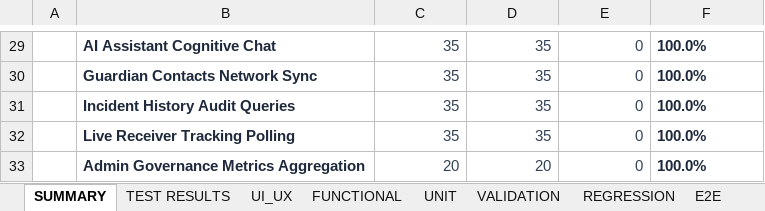
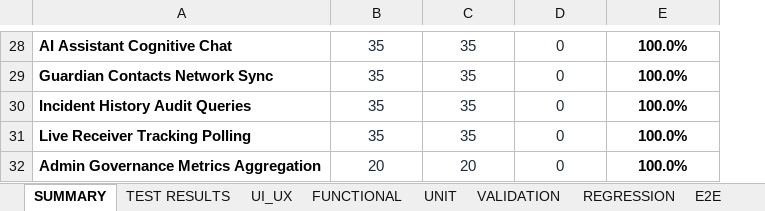
Before and after one commit to harshavardhanreddy1910848/silentsos, an Excel workbook: frontend/public/reports/load-testing/load_test_results.xlsx, sheet SUMMARY, drawn as a sheet; only a part is shown, gaps mark what is left out; values as stored, in another font and other column widths than the file's, no borders; removed rows and columns are numbered as before the commit, all else as after; the diff covers the shown part only; the diff names each change by its address in the sheet, - before the commit and + after, or states it on an @@ line.

```diff
--- a/frontend/public/reports/load-testing/load_test_results.xlsx (sheet SUMMARY)
+++ b/frontend/public/reports/load-testing/load_test_results.xlsx (sheet SUMMARY)
-column A, empty
-A28:A32 text colour: #1E293B
+A28:A32 text colour: black
@@ B28:D32 text colour: #334155 → #1E293B, alignment: right → center @@
@@ E28:E32 text colour: #1E293B → black, alignment: left → center @@
```
Also changed, not shown: 1 removed row, 3 edited cells, cell formats and merged cells elsewhere in this sheet, sheet PERFORMANCE, sheet TEST RESULTS, sheet UI_UX, sheet FUNCTIONAL, sheet UNIT, sheet VALIDATION, 4 more sheets, frontend/public/reports/FINAL_TEST_SUMMARY.xlsx, frontend/public/test-cases/load_test_cases.xlsx, 24 other files.
